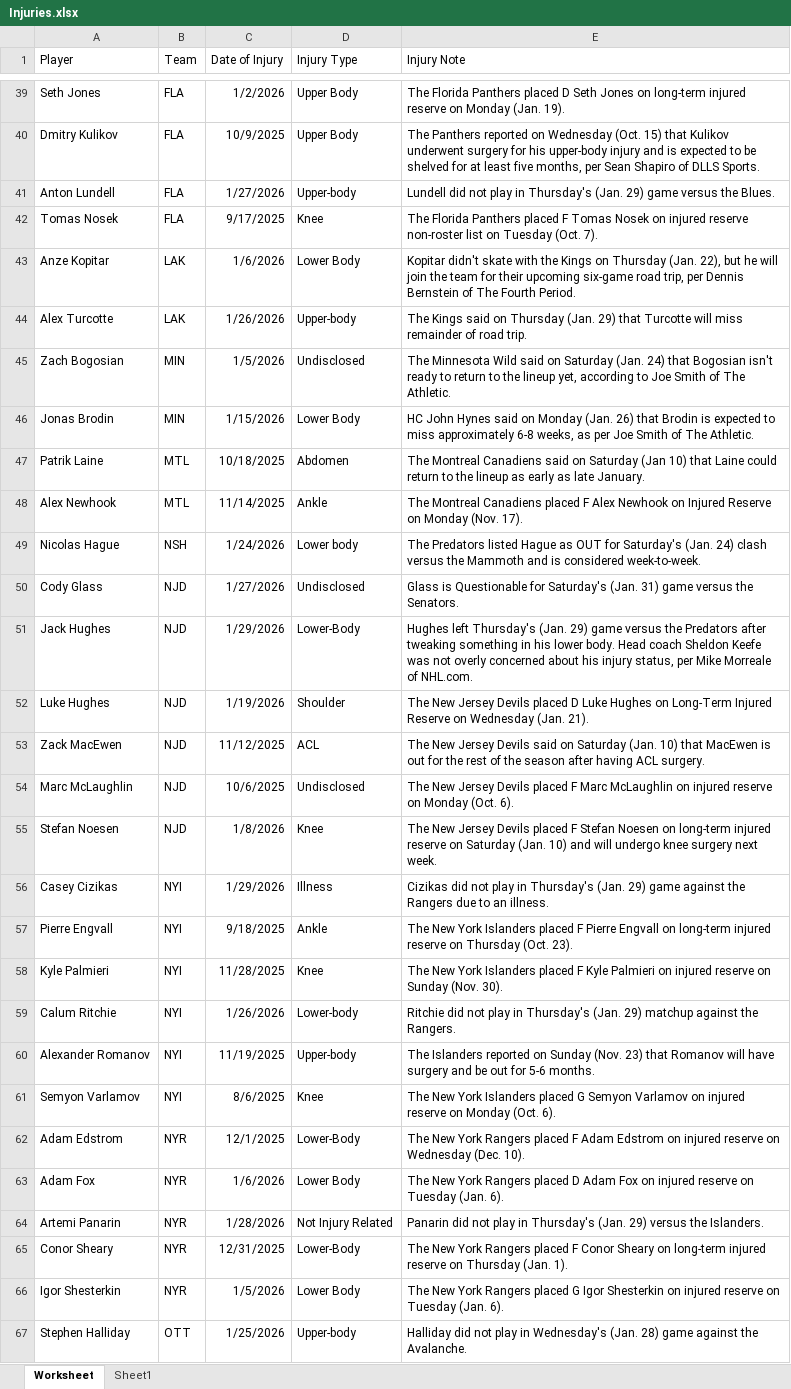
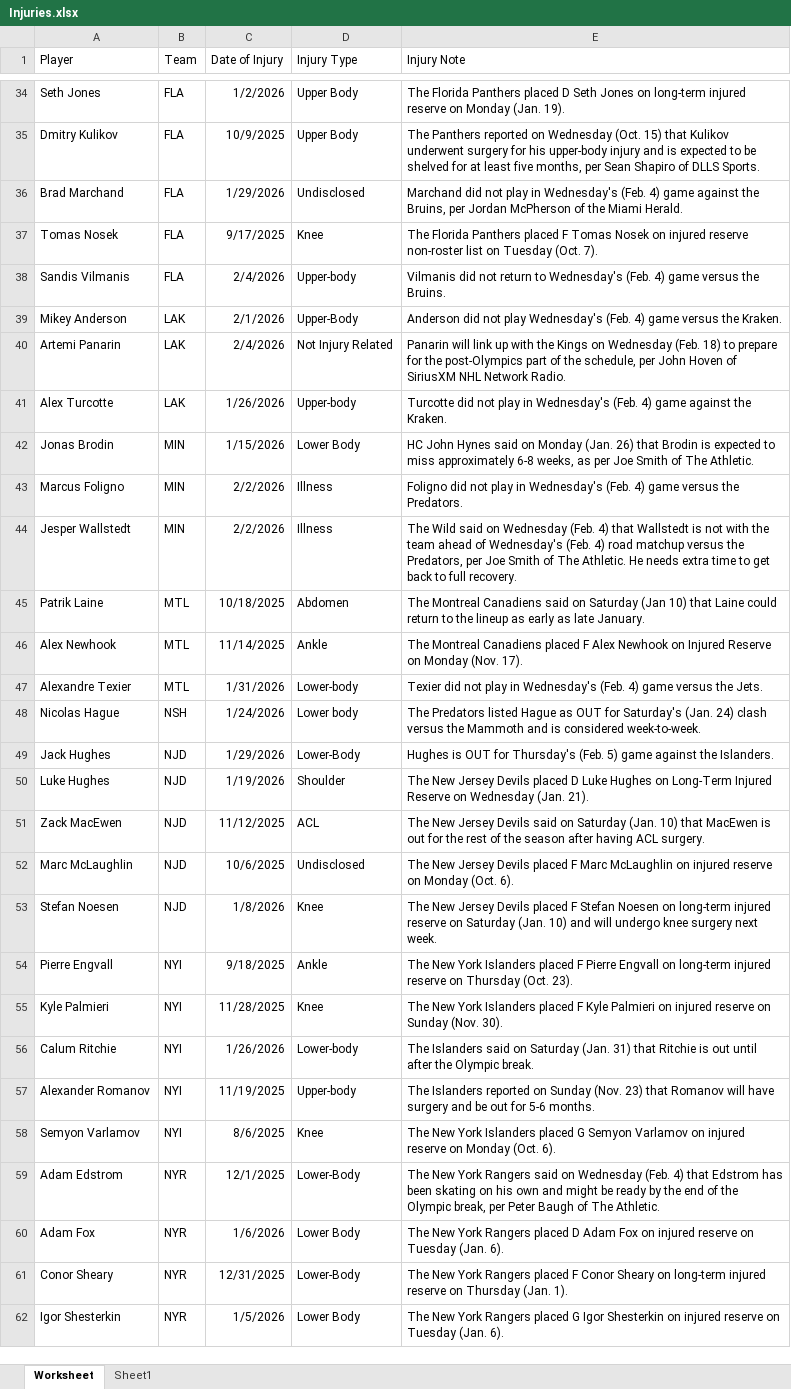
Before and after one commit to Brouz557/Hockey-Prop-Stop, an Excel workbook: Injuries.xlsx, sheet Worksheet, drawn as a sheet; only a part is shown, gaps mark what is left out; values as stored, in another font and other column widths than the file's, no borders; table styles not drawn; removed rows and columns are numbered as before the commit, all else as after; the diff covers the shown part only; the diff names each change by its address in the sheet, - before the commit and + after, or states it on an @@ line.

```diff
--- a/Injuries.xlsx (sheet Worksheet)
+++ b/Injuries.xlsx (sheet Worksheet)
-row 41: Anton Lundell | FLA | 1/27/2026 | Upper-body | Lundell did not play in Thursday's (Jan. 29) game versus the Blues.
+row 36: Brad Marchand | FLA | 1/29/2026 | Undisclosed | Marchand did not play in Wednesday's (Feb. 4) game against the Bruins, per Jordan McPherson of the Miami Herald.
-row 43: Anze Kopitar | LAK | 1/6/2026 | Lower Body | Kopitar didn't skate with the Kings on Thursday (Jan. 22), but he will join the team for their upcoming six-game road trip, per Dennis Bernstein of The Fourth Period.
+row 38: Sandis Vilmanis | FLA | 2/4/2026 | Upper-body | Vilmanis did not return to Wednesday's (Feb. 4) game versus the Bruins.
+row 39: Mikey Anderson | LAK | 2/1/2026 | Upper-Body | Anderson did not play Wednesday's (Feb. 4) game versus the Kraken.
+row 40: Artemi Panarin | LAK | 2/4/2026 | Not Injury Related | Panarin will link up with the Kings on Wednesday (Feb. 18) to prepare for the post-Olympics part of the schedule, per John Hoven of SiriusXM NHL Network Radio.
-E41 (Injury Note): The Kings said on Thursday (Jan. 29) that Turcotte will miss remainder of road trip.
+E41 (Injury Note): Turcotte did not play in Wednesday's (Feb. 4) game against the Kraken.
-row 45: Zach Bogosian | MIN | 1/5/2026 | Undisclosed | The Minnesota Wild said on Saturday (Jan. 24) that Bogosian isn't ready to return to the lineup yet, according to Joe Smith of The Athletic.
+row 43: Marcus Foligno | MIN | 2/2/2026 | Illness | Foligno did not play in Wednesday's (Feb. 4) game versus the Predators.
+row 44: Jesper Wallstedt | MIN | 2/2/2026 | Illness | The Wild said on Wednesday (Feb. 4) that Wallstedt is not with the team ahead of Wednesday's (Feb. 4) road matchup versus the Predators, per Joe Smith of The Athletic. He needs extra time to get back to full recovery.
+row 47: Alexandre Texier | MTL | 1/31/2026 | Lower-body | Texier did not play in Wednesday's (Feb. 4) game versus the Jets.
-row 50: Cody Glass | NJD | 1/27/2026 | Undisclosed | Glass is Questionable for Saturday's (Jan. 31) game versus the Senators.
-E49 (Injury Note): Hughes left Thursday's (Jan. 29) game versus the Predators after tweaking something in his lower body. Head coach Sheldon Keefe was not overly concerned about his injury status, per Mike Morreale of NHL.com.
+E49 (Injury Note): Hughes is OUT for Thursday's (Feb. 5) game against the Islanders.
-row 56: Casey Cizikas | NYI | 1/29/2026 | Illness | Cizikas did not play in Thursday's (Jan. 29) game against the Rangers due to an illness.
-E56 (Injury Note): Ritchie did not play in Thursday's (Jan. 29) matchup against the Rangers.
+E56 (Injury Note): The Islanders said on Saturday (Jan. 31) that Ritchie is out until after the Olympic break.
-E59 (Injury Note): …York Rangers placed F Adam Edstrom on injured reserve on Wednesday (Dec. 10).
+E59 (Injury Note): …York Rangers said on Wednesday (Feb. 4) that Edstrom has been skating on his own and might be ready by the end of the Olympic break, per Peter Baugh of The Athletic.
-row 64: Artemi Panarin | NYR | 1/28/2026 | Not Injury Related | Panarin did not play in Thursday's (Jan. 29) versus the Islanders.
-row 67: Stephen Halliday | OTT | 1/25/2026 | Upper-body | Halliday did not play in Wednesday's (Jan. 28) game against the Avalanche.
```
Also changed, not shown: 12 added rows, 18 removed rows and 31 edited cells elsewhere in this sheet, GOALTENDERS.xlsx, LINE DATA.xlsx, 2 other files.
